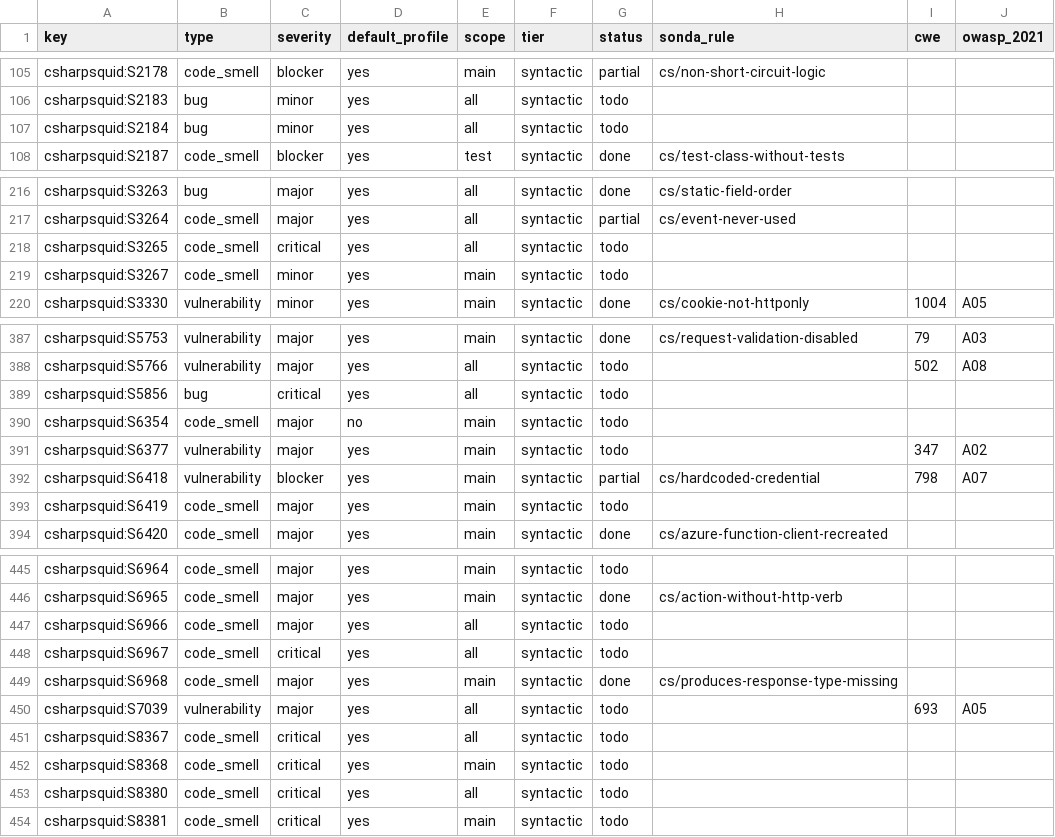
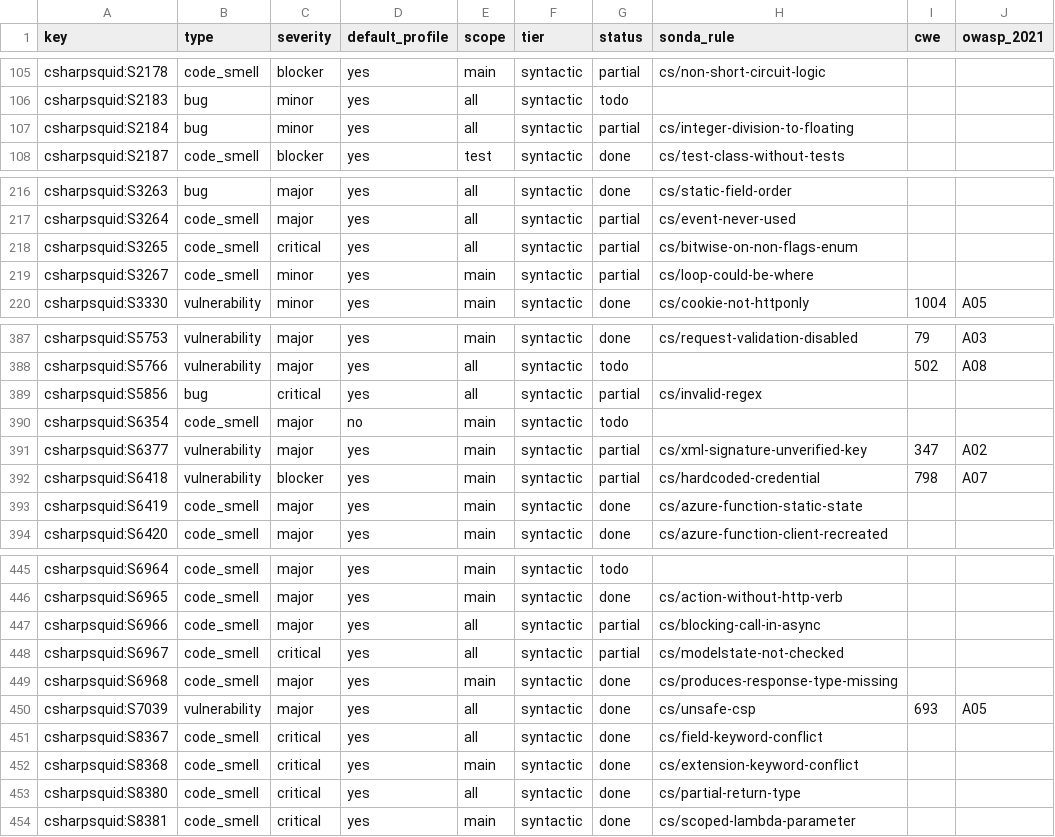
Before and after one commit to lvaoliveira/sonda, a CSV file: docs/sonar-parity/cs.csv, drawn as a sheet; only a part is shown, gaps mark what is left out; the diff covers the shown part only.

Commit message:
feat: 23 more C# rules in the SonarQube parity effort (batch 7)
The rest of SonarQube's default C# profile that one file can answer:
regular expression syntax (reusing the Java parser, skipping .NET-only
syntax), CSP and XML signature checks, Azure Functions state, LINQ order,
ModelState, and identifiers that C# 14 makes contextual keywords.

```diff
--- a/docs/sonar-parity/cs.csv
+++ b/docs/sonar-parity/cs.csv
@@ -106,3 +106,3 @@ csharpsquid:S2178,code_smell,blocker,yes,main,syntactic,partial,cs/non-short-cir
 csharpsquid:S2183,bug,minor,yes,all,syntactic,todo,,,
-csharpsquid:S2184,bug,minor,yes,all,syntactic,todo,,,
+csharpsquid:S2184,bug,minor,yes,all,syntactic,partial,cs/integer-division-to-floating,,
 csharpsquid:S2187,code_smell,blocker,yes,test,syntactic,done,cs/test-class-without-tests,,
@@ -217,4 +217,4 @@ csharpsquid:S3263,bug,major,yes,all,syntactic,done,cs/static-field-order,,
 csharpsquid:S3264,code_smell,major,yes,all,syntactic,partial,cs/event-never-used,,
-csharpsquid:S3265,code_smell,critical,yes,all,syntactic,todo,,,
-csharpsquid:S3267,code_smell,minor,yes,main,syntactic,todo,,,
+csharpsquid:S3265,code_smell,critical,yes,all,syntactic,partial,cs/bitwise-on-non-flags-enum,,
+csharpsquid:S3267,code_smell,minor,yes,main,syntactic,partial,cs/loop-could-be-where,,
 csharpsquid:S3330,vulnerability,minor,yes,main,syntactic,done,cs/cookie-not-httponly,1004,A05
@@ -388,7 +388,7 @@ csharpsquid:S5753,vulnerability,major,yes,main,syntactic,done,cs/request-validat
 csharpsquid:S5766,vulnerability,major,yes,all,syntactic,todo,,502,A08
-csharpsquid:S5856,bug,critical,yes,all,syntactic,todo,,,
+csharpsquid:S5856,bug,critical,yes,all,syntactic,partial,cs/invalid-regex,,
 csharpsquid:S6354,code_smell,major,no,main,syntactic,todo,,,
-csharpsquid:S6377,vulnerability,major,yes,main,syntactic,todo,,347,A02
+csharpsquid:S6377,vulnerability,major,yes,main,syntactic,partial,cs/xml-signature-unverified-key,347,A02
 csharpsquid:S6418,vulnerability,blocker,yes,main,syntactic,partial,cs/hardcoded-credential,798,A07
-csharpsquid:S6419,code_smell,major,yes,main,syntactic,todo,,,
+csharpsquid:S6419,code_smell,major,yes,main,syntactic,done,cs/azure-function-static-state,,
 csharpsquid:S6420,code_smell,major,yes,main,syntactic,done,cs/azure-function-client-recreated,,
@@ -446,9 +446,9 @@ csharpsquid:S6964,code_smell,major,yes,main,syntactic,todo,,,
 csharpsquid:S6965,code_smell,major,yes,main,syntactic,done,cs/action-without-http-verb,,
-csharpsquid:S6966,code_smell,major,yes,all,syntactic,todo,,,
-csharpsquid:S6967,code_smell,critical,yes,all,syntactic,todo,,,
+csharpsquid:S6966,code_smell,major,yes,all,syntactic,partial,cs/blocking-call-in-async,,
+csharpsquid:S6967,code_smell,critical,yes,all,syntactic,partial,cs/modelstate-not-checked,,
 csharpsquid:S6968,code_smell,major,yes,main,syntactic,done,cs/produces-response-type-missing,,
-csharpsquid:S7039,vulnerability,major,yes,all,syntactic,todo,,693,A05
-csharpsquid:S8367,code_smell,critical,yes,all,syntactic,todo,,,
-csharpsquid:S8368,code_smell,critical,yes,main,syntactic,todo,,,
-csharpsquid:S8380,code_smell,critical,yes,all,syntactic,todo,,,
-csharpsquid:S8381,code_smell,critical,yes,main,syntactic,todo,,,
+csharpsquid:S7039,vulnerability,major,yes,all,syntactic,done,cs/unsafe-csp,693,A05
+csharpsquid:S8367,code_smell,critical,yes,all,syntactic,done,cs/field-keyword-conflict,,
+csharpsquid:S8368,code_smell,critical,yes,main,syntactic,done,cs/extension-keyword-conflict,,
+csharpsquid:S8380,code_smell,critical,yes,all,syntactic,done,cs/partial-return-type,,
+csharpsquid:S8381,code_smell,critical,yes,main,syntactic,done,cs/scoped-lambda-parameter,,
```
Also changed, not shown: 20 edited cells elsewhere in this file, 5 other files.
